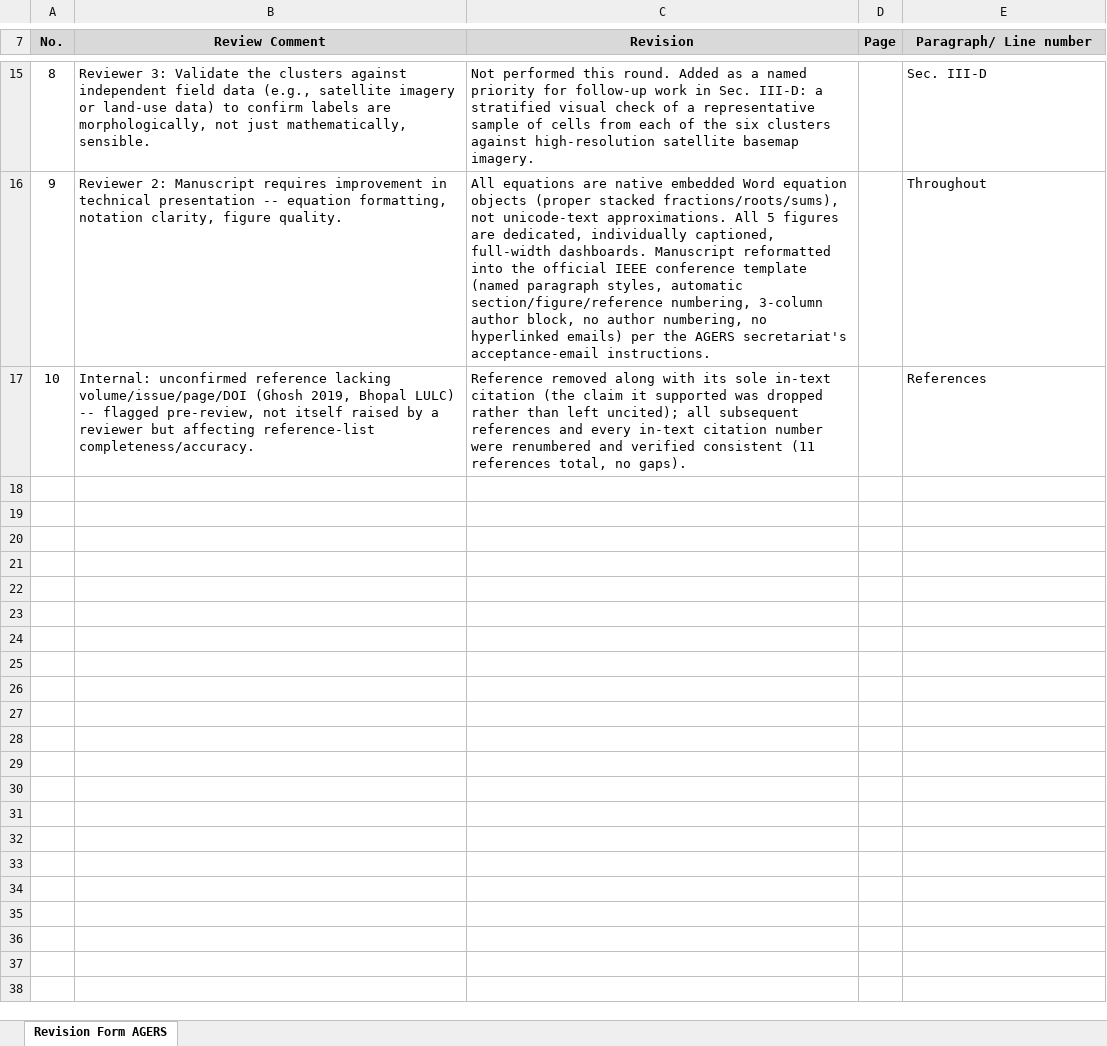
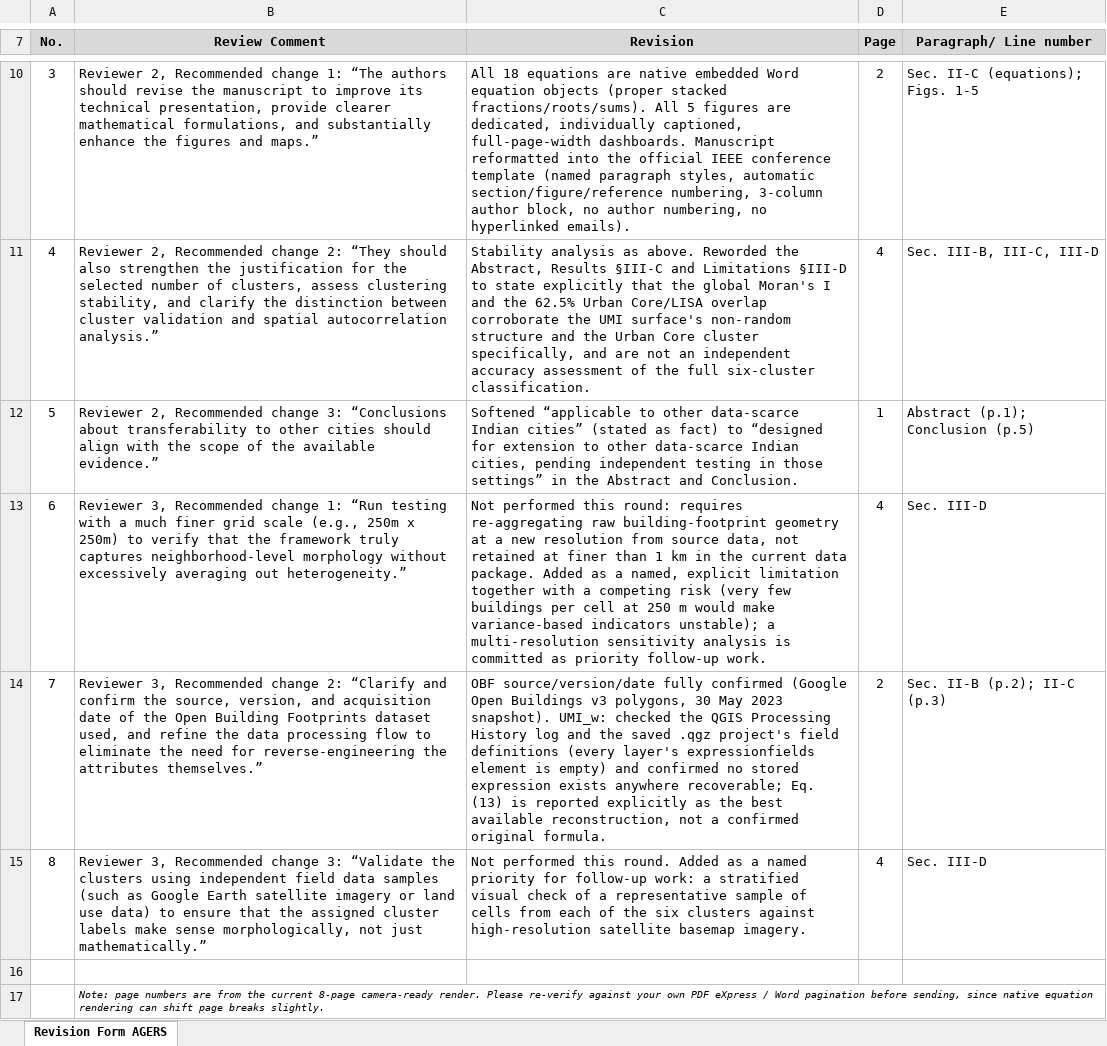
Before and after one commit to Mukul224-crius/Research-and-Academic-work, an Excel workbook: Bhopal_Urban_Morphology_UMAP/Revision-Form-AGERS2026-1571358824.xlsx, sheet Revision Form AGERS, drawn as a sheet; only a part is shown, gaps mark what is left out; values as stored, in another font and other column widths than the file's, no borders; removed rows and columns are numbered as before the commit, all else as after; the diff covers the shown part only; the diff names each change by its address in the sheet, - before the commit and + after, or states it on an @@ line.

```diff
--- a/Bhopal_Urban_Morphology_UMAP/Revision-Form-AGERS2026-1571358824.xlsx (sheet Revision Form AGERS)
+++ b/Bhopal_Urban_Morphology_UMAP/Revision-Form-AGERS2026-1571358824.xlsx (sheet Revision Form AGERS)
+row 10: 3 | Reviewer 2, Recommended change 1: “The authors should revise the manuscript to improve its technical presentation, provide clearer mathematical formulations, and substantially enhance the figures and maps.” | All 18 equations are native embedded Word equation objects (proper stacked fractions/roots/sums). All 5 figures are dedicated, individually captioned, full-page-width dashboards. Manuscript reformatted into the official IEEE conference template (named paragraph styles, automatic section/figure/reference numbering, 3-column author block, no author numbering, no hyperlinked emails). | 2 | Sec. II-C (equations); Figs. 1-5
+row 11: 4 | Reviewer 2, Recommended change 2: “They should also strengthen the justification for the selected number of clusters, assess clustering stability, and clarify the distinction between cluster validation and spatial autocorrelation analysis.” | Stability analysis as above. Reworded the Abstract, Results §III-C and Limitations §III-D to state explicitly that the global Moran's I and the 62.5% Urban Core/LISA overlap corroborate the UMI surface's non-random structure and the Urban Core cluster specifically, and are not an independent accuracy assessment of the full six-cluster classification. | 4 | Sec. III-B, III-C, III-D
+row 12: 5 | Reviewer 2, Recommended change 3: “Conclusions about transferability to other cities should align with the scope of the available evidence.” | Softened “applicable to other data-scarce Indian cities” (stated as fact) to “designed for extension to other data-scarce Indian cities, pending independent testing in those settings” in the Abstract and Conclusion. | 1 | Abstract (p.1); Conclusion (p.5)
+row 13: 6 | Reviewer 3, Recommended change 1: “Run testing with a much finer grid scale (e.g., 250m x 250m) to verify that the framework truly captures neighborhood-level morphology without excessively averaging out heterogeneity.” | Not performed this round: requires re-aggregating raw building-footprint geometry at a new resolution from source data, not retained at finer than 1 km in the current data package. Added as a named, explicit limitation together with a competing risk (very few buildings per cell at 250 m would make variance-based indicators unstable); a multi-resolution sensitivity analysis is committed as priority follow-up work. | 4 | Sec. III-D
+row 14: 7 | Reviewer 3, Recommended change 2: “Clarify and confirm the source, version, and acquisition date of the Open Building Footprints dataset used, and refine the data processing flow to eliminate the need for reverse-engineering the attributes themselves.” | OBF source/version/date fully confirmed (Google Open Buildings v3 polygons, 30 May 2023 snapshot). UMI_w: checked the QGIS Processing History log and the saved .qgz project's field definitions (every layer's expressionfields element is empty) and confirmed no stored expression exists anywhere recoverable; Eq. (13) is reported explicitly as the best available reconstruction, not a confirmed original formula. | 2 | Sec. II-B (p.2); II-C (p.3)
-B15 (Review Comment): Reviewer 3: Validate the clusters against independent field data (e.g., satellite imagery or land-use data) to confirm labels are morphologically, not just mathematically, sensible.
+B15 (Review Comment): Reviewer 3, Recommended change 3: “Validate the clusters using independent field data samples (such as Google Earth satellite imagery or land use data) to ensure that the assigned cluster labels make sense morphologically, not just mathematically.”
-C15 (Revision): …for follow-up work in Sec. III-D: a stratified…
+C15 (Revision): …for follow-up work: a stratified…
-D15 (Page): (empty)
+D15 (Page): 4
-row 16: 9 | Reviewer 2: Manuscript requires improvement in technical presentation -- equation formatting, notation clarity, figure quality. | All equations are native embedded Word equation objects (proper stacked fractions/roots/sums), not unicode-text approximations. All 5 figures are dedicated, individually captioned, full-width dashboards. Manuscript reformatted into the official IEEE conference template (named paragraph styles, automatic section/figure/reference numbering, 3-column author block, no author numbering, no hyperlinked emails) per the AGERS secretariat's acceptance-email instructions. |  | Throughout
+row 16: (empty)
-row 17: 10 | Internal: unconfirmed reference lacking volume/issue/page/DOI (Ghosh 2019, Bhopal LULC) -- flagged pre-review, not itself raised by a reviewer but affecting reference-list completeness/accuracy. | Reference removed along with its sole in-text citation (the claim it supported was dropped rather than left uncited); all subsequent references and every in-text citation number were renumbered and verified consistent (11 references total, no gaps). |  | References
+row 17:  | Note: page numbers are from the current 8-page camera-ready render. Please re-verify against your own PDF eXpress / Word pagination before sending, since native equation rendering can shift page breaks slightly.
```
Also changed, not shown: 2 added rows and 7 removed rows elsewhere in this sheet, 3 other files.
